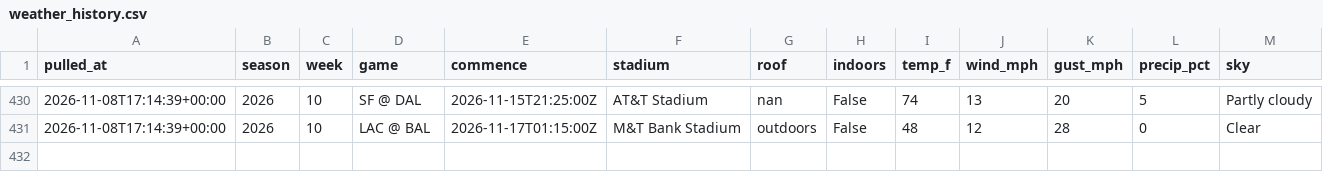
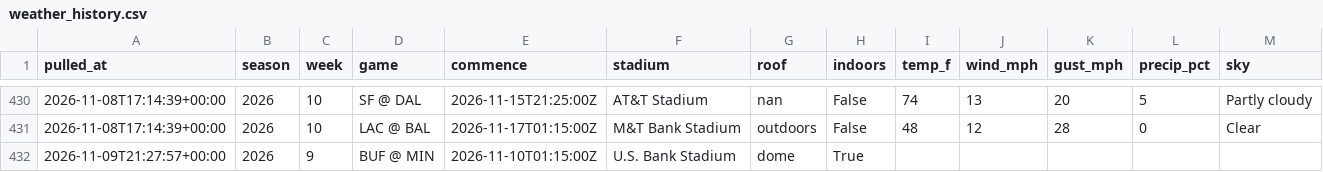
Before and after one commit to hadantes-lab/ff-model, a CSV file: tracking/weather_history.csv, drawn as a sheet; only a part is shown, gaps mark what is left out; the diff names each change by its address in the sheet, - before the commit and + after, or states it on an @@ line.

```diff
--- a/tracking/weather_history.csv
+++ b/tracking/weather_history.csv
+row 432: 2026-11-09T21:27:57+00:00 | 2026 | 9 | BUF @ MIN | 2026-11-10T01:15:00Z | U.S. Bank Stadium | dome | True
```
Also changed, not shown: tracking/player_model_record.csv, tracking/power_history.csv, 13 other files.
